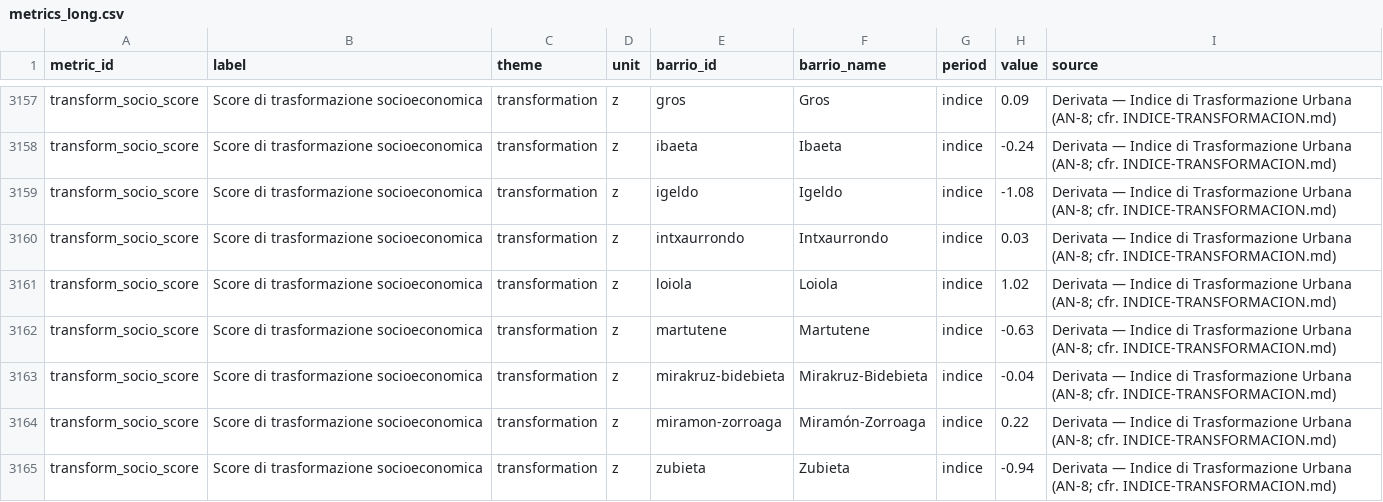
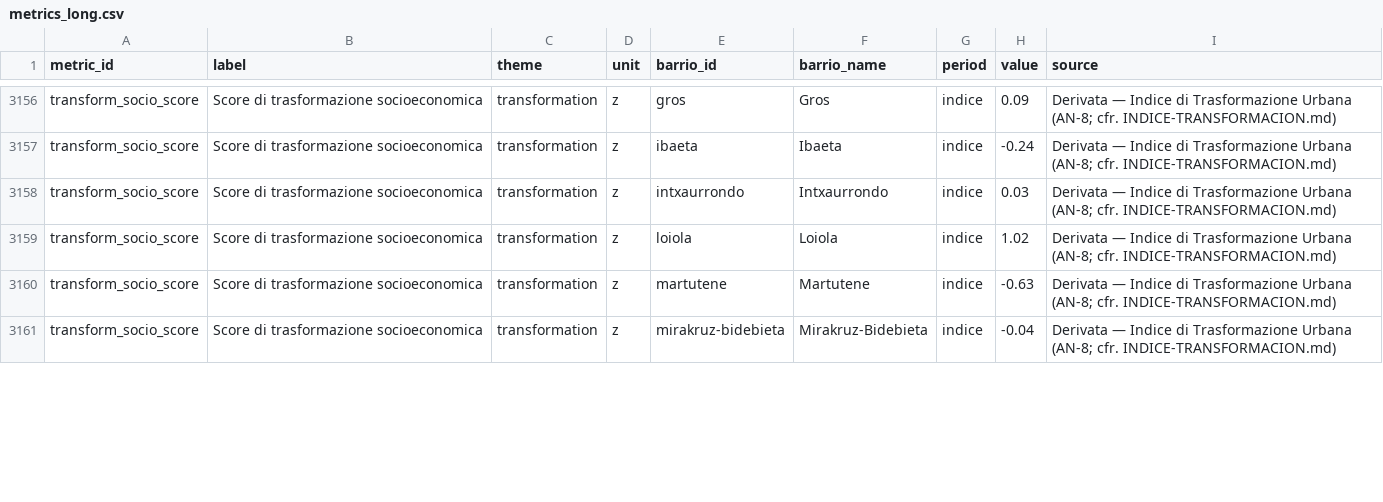
Before and after one commit to Stocastico/donostia-dataviz, a CSV file: donostia-dataviz/data/metrics_long.csv, drawn as a sheet; only a part is shown, gaps mark what is left out; the diff covers the shown part only.

```diff
--- a/donostia-dataviz/data/metrics_long.csv
+++ b/donostia-dataviz/data/metrics_long.csv
@@ -3158,3 +3157,2 @@ transform_socio_score,Score di trasformazione socioeconomica,transformation,z,gr
 transform_socio_score,Score di trasformazione socioeconomica,transformation,z,ibaeta,Ibaeta,indice,-0.24,Derivata — Indice di Trasformazione Urbana (AN-8; cfr. INDICE-TRANSFORMACION.md)
-transform_socio_score,Score di trasformazione socioeconomica,transformation,z,igeldo,Igeldo,indice,-1.08,Derivata — Indice di Trasformazione Urbana (AN-8; cfr. INDICE-TRANSFORMACION.md)
 transform_socio_score,Score di trasformazione socioeconomica,transformation,z,intxaurrondo,Intxaurrondo,indice,0.03,Derivata — Indice di Trasformazione Urbana (AN-8; cfr. INDICE-TRANSFORMACION.md)
@@ -3163,3 +3161 @@ transform_socio_score,Score di trasformazione socioeconomica,transformation,z,ma
 transform_socio_score,Score di trasformazione socioeconomica,transformation,z,mirakruz-bidebieta,Mirakruz-Bidebieta,indice,-0.04,Derivata — Indice di Trasformazione Urbana (AN-8; cfr. INDICE-TRANSFORMACION.md)
-transform_socio_score,Score di trasformazione socioeconomica,transformation,z,miramon-zorroaga,Miramón-Zorroaga,indice,0.22,Derivata — Indice di Trasformazione Urbana (AN-8; cfr. INDICE-TRANSFORMACION.md)
-transform_socio_score,Score di trasformazione socioeconomica,transformation,z,zubieta,Zubieta,indice,-0.94,Derivata — Indice di Trasformazione Urbana (AN-8; cfr. INDICE-TRANSFORMACION.md)
```
Also changed, not shown: 9 removed rows and 13 edited cells elsewhere in this file, 16 other files.
